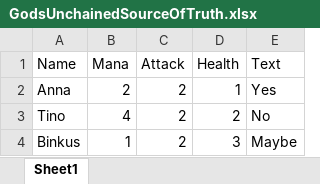
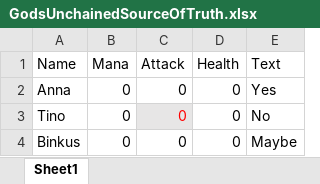
Before and after one commit to JamesWakeham/xltrailTest, an Excel workbook: GodsUnchainedSourceOfTruth.xlsx, sheet Sheet1, drawn as a sheet; values as stored, in another font and other column widths than the file's, no borders; table styles not drawn; the diff names each change by its address in the sheet, - before the commit and + after, or states it on an @@ line.

Commit message:
asdad

```diff
--- a/GodsUnchainedSourceOfTruth.xlsx (sheet Sheet1)
+++ b/GodsUnchainedSourceOfTruth.xlsx (sheet Sheet1)
-B2 (Mana): 2
+B2 (Mana): 0
-C2:C4 (Attack): 2
+C2:C4 (Attack): 0
-D2 (Health): 1
+D2 (Health): 0
-B3 (Mana): 4
+B3 (Mana): 0
@@ C3 fill: none → #E7E6E6, text colour: black → #FF0000 @@
-D3 (Health): 2
+D3 (Health): 0
-B4 (Mana): 1
+B4 (Mana): 0
-D4 (Health): 3
+D4 (Health): 0
```
